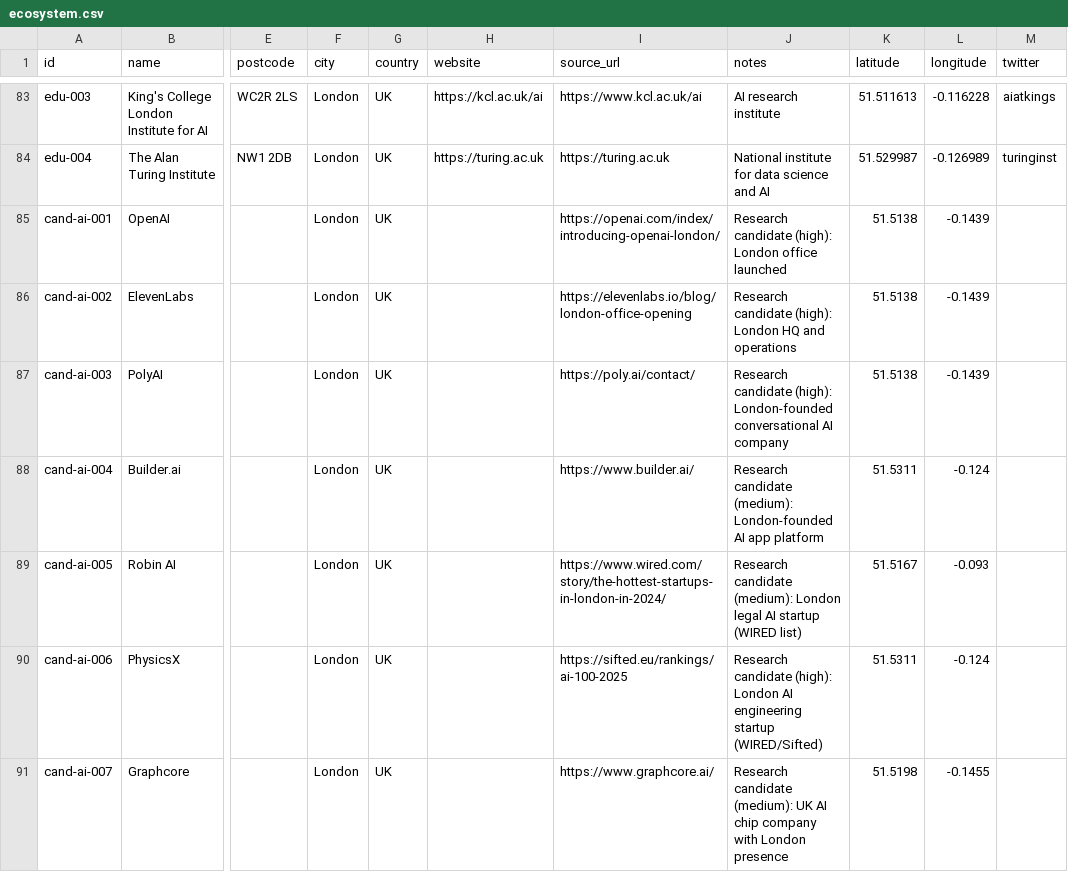
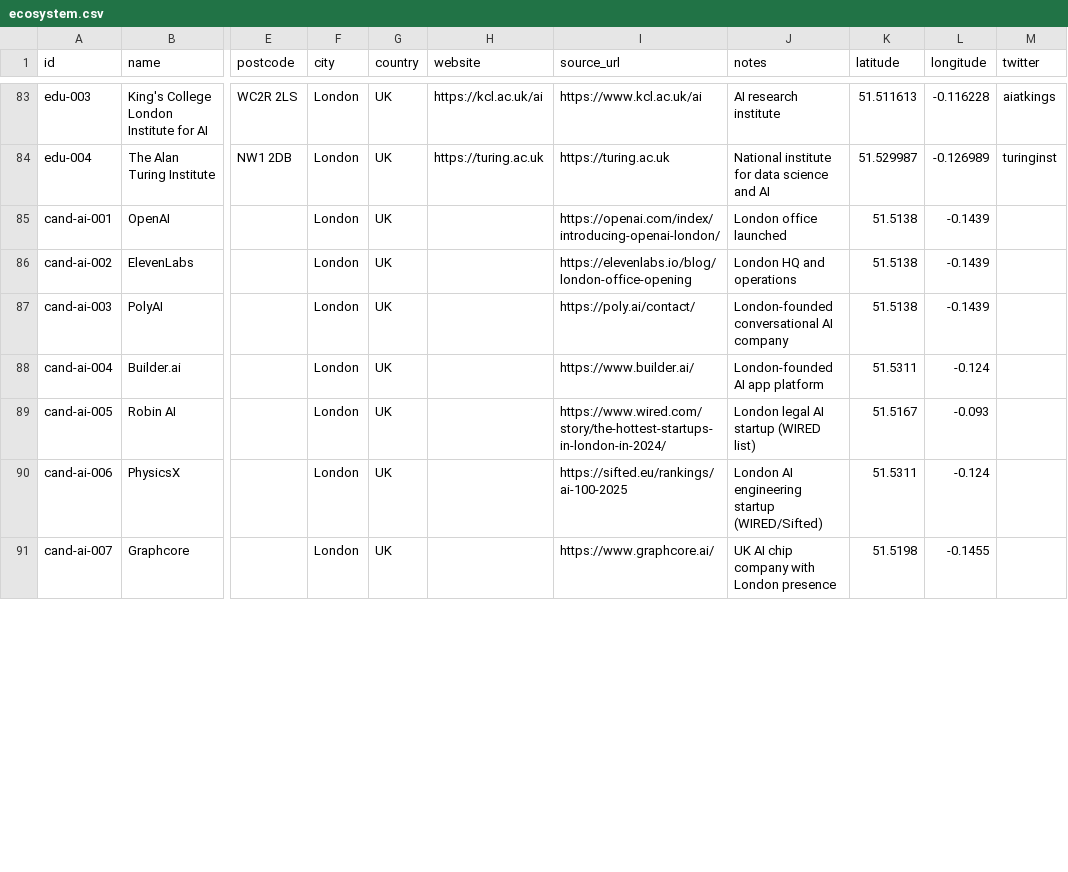
Before and after one commit to b1rdmania/londonmaxxxing.com, a CSV file: data/ecosystem.csv, drawn as a sheet; only a part is shown, gaps mark what is left out; the diff covers the shown part only; the diff names each change by its address in the sheet, - before the commit and + after, or states it on an @@ line.

```diff
--- a/data/ecosystem.csv
+++ b/data/ecosystem.csv
-J85 (notes): Research candidate (high): London office launched
+J85 (notes): London office launched
-J86 (notes): Research candidate (high): London HQ and operations
+J86 (notes): London HQ and operations
-J87 (notes): Research candidate (high): London-founded conversational…
+J87 (notes): London-founded conversational…
-J88 (notes): Research candidate (medium): London-founded AI app platform
+J88 (notes): London-founded AI app platform
-J89 (notes): Research candidate (medium): London legal…
+J89 (notes): London legal…
-J90 (notes): Research candidate (high): London AI…
+J90 (notes): London AI…
-J91 (notes): Research candidate (medium): UK AI…
+J91 (notes): UK AI…
```
Also changed, not shown: 145 edited cells elsewhere in this file.
